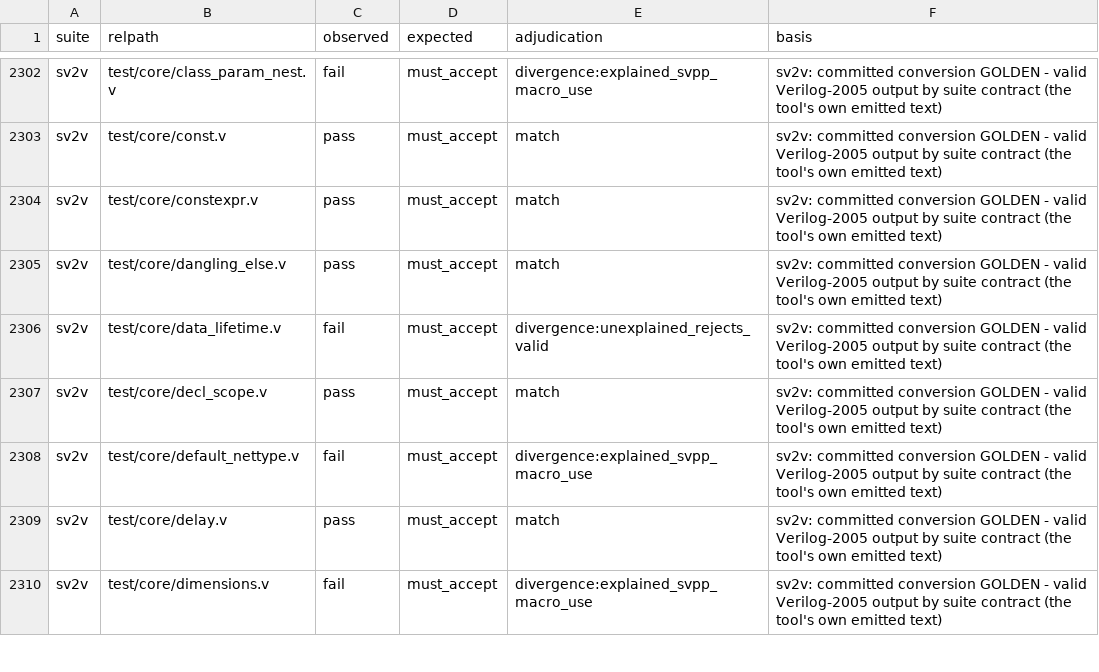
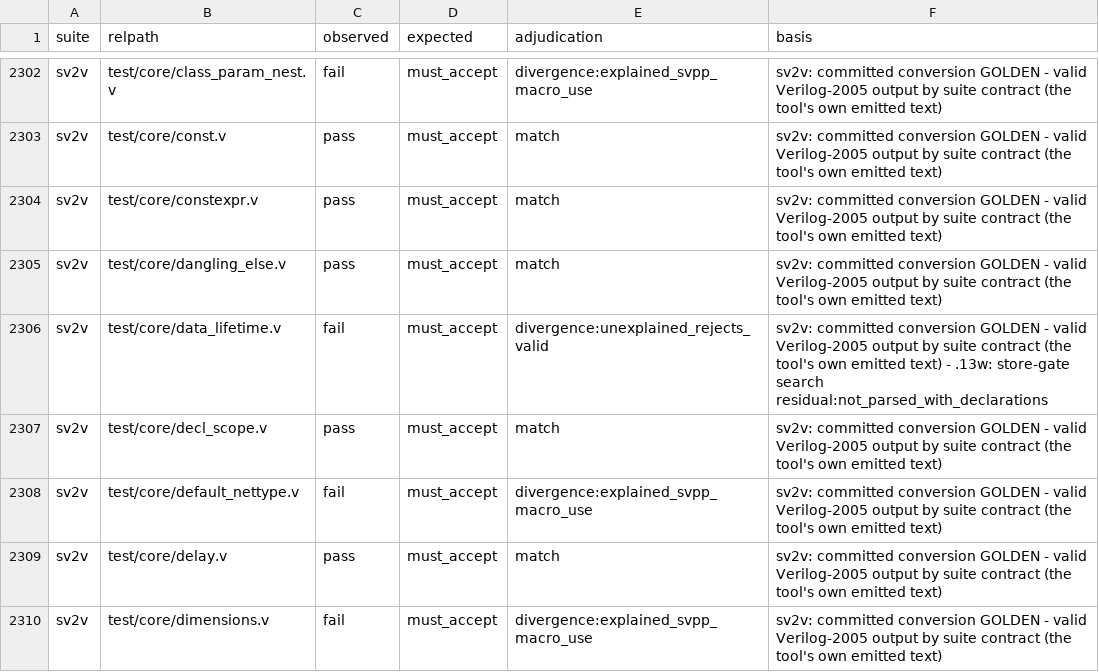
Before and after one commit to rdje/pgen, a TSV file: stimuli/sv/characterization/adjudication_manifest_v2005.tsv, drawn as a sheet; only a part is shown, gaps mark what is left out; the diff covers the shown part only.

Commit message:
PGEN-SV-CORPUS-GRAD-0346 (leaf SV-CORPUS-GRAD.13w DONE — 46 store-gate rejections leave the axis-2 bar as `divergence:explained_store_gate`, each PROVEN PER ROW BY PARSING with its minimal prelude published; bar 268 -> 222 with ZERO parse verdicts moved; the same search REFUSED two rows and found a grammar defect (`.3.29`: `CrossQueueType` is LRM-predefined); ADJUDICATOR tier, ZERO Rust / grammar / codegen / generated bytes): a rejection the design demands is explained only by a parse that proves it
SV-PARSE-STRICT.2 made the parser reject a provably-undeclared type identifier at parse
time (director-confirmed boundary). No answer key can express that, so single-file suite
tests using a type they never declare were keyed must_accept and counted as defects.

stimuli/sv/store_gate_explanations.py (new): for every must_accept row the parser
rejects, the dark-worklist search (drive/minimize, imported) declares the names the
parser DEMANDED AND LACKED and re-parses; explained only when the minimal-prelude parse
succeeds AND no unresolved wildcard import, no package export, no LRM-predefined name.
Memoised in the tracked stimuli/sv/characterization/store_gate_cache.tsv keyed by file
sha256 + the parser-binary sha256 the lane report names; measurement REFUSED against any
other binary. Adjudicator post-pass per lane; instrument bucket ADJUDICATED; the
conformance compare treats the class as explained by prefix.

Triage: sv_2017 247 -> 46 explained, 199 residual:not_parsed_with_declarations,
2 residual:predefined_type_name (CrossQueueType, IEEE 1800-2017 19.6.1.4 -> .3.29);
verilog_2005 41 -> 41 residual. adjudicated unchanged 7556, match unchanged 5851/2291.
Tuple anchor 7556/2606/6174/4013/222. Bank store_gate/probe.sh 9/9 (frozen before_census).
dark_chained_only/summary.md re-derived (its manifest input moved; numbers identical).
KM card: a-rejection-the-design-demands-is-explained-only-by-a-parse-that-proves-it.

```diff
--- a/stimuli/sv/characterization/adjudication_manifest_v2005.tsv
+++ b/stimuli/sv/characterization/adjudication_manifest_v2005.tsv
@@ -2305,3 +2305,3 @@ sv2v	test/core/constexpr.v	pass	must_accept	match	sv2v: committed conversion GOL
 sv2v	test/core/dangling_else.v	pass	must_accept	match	sv2v: committed conversion GOLDEN - valid Verilog-2005 output by suite contract (the tool's own emitted text)
-sv2v	test/core/data_lifetime.v	fail	must_accept	divergence:unexplained_rejects_valid	sv2v: committed conversion GOLDEN - valid Verilog-2005 output by suite contract (the tool's own emitted text)
+sv2v	test/core/data_lifetime.v	fail	must_accept	divergence:unexplained_rejects_valid	sv2v: committed conversion GOLDEN - valid Verilog-2005 output by suite contract (the tool's own emitted text) - .13w: store-gate search residual:not_parsed_with_declarations
 sv2v	test/core/decl_scope.v	pass	must_accept	match	sv2v: committed conversion GOLDEN - valid Verilog-2005 output by suite contract (the tool's own emitted text)
```
Also changed, not shown: 40 edited cells elsewhere in this file, docs/tasks/artifacts/sv_corpus_grad/verdict_coverage/coverage.tsv, 22 other files.
